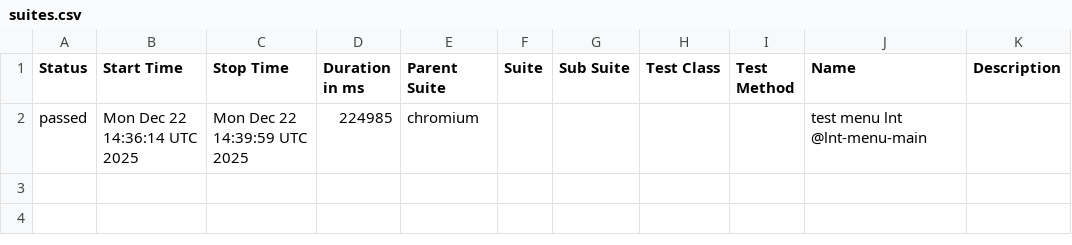
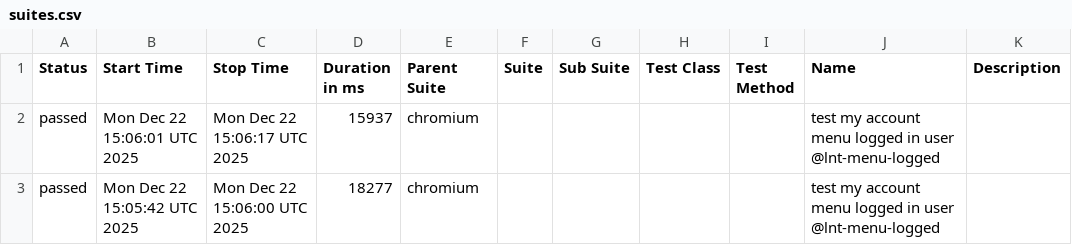
Before and after one commit to Serhiinv/typescript-playwright, a CSV file: allure-report/data/suites.csv, drawn as a sheet.

```diff
--- a/allure-report/data/suites.csv
+++ b/allure-report/data/suites.csv
@@ -1,2 +1,3 @@
 "Status","Start Time","Stop Time","Duration in ms","Parent Suite","Suite","Sub Suite","Test Class","Test Method","Name","Description"
-"passed","Mon Dec 22 14:36:14 UTC 2025","Mon Dec 22 14:39:59 UTC 2025","224985","chromium","","","","","test menu lnt @lnt-menu-main",""
+"passed","Mon Dec 22 15:06:01 UTC 2025","Mon Dec 22 15:06:17 UTC 2025","15937","chromium","","","","","test my account menu logged in user @lnt-menu-logged",""
+"passed","Mon Dec 22 15:05:42 UTC 2025","Mon Dec 22 15:06:00 UTC 2025","18277","chromium","","","","","test my account menu logged in user @lnt-menu-logged",""
```
Also changed, not shown: 26 other files.
